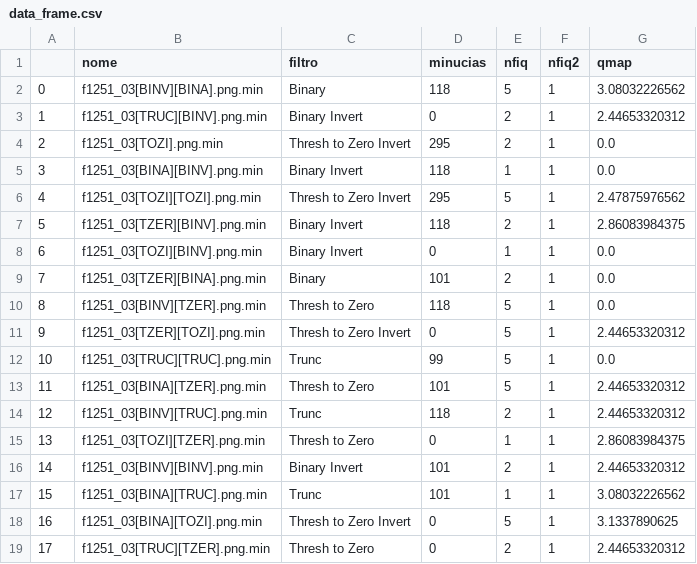
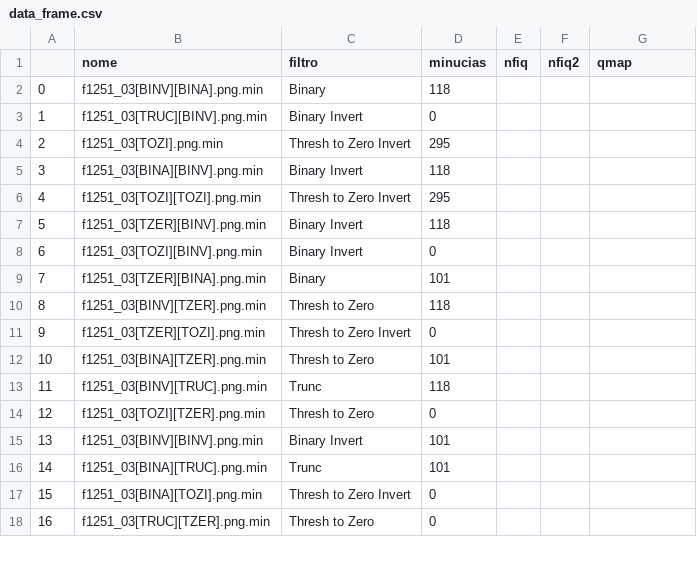
Before and after one commit to RonildoOliveira/Detec-o-de-Min-cias-em-Impress-es-Digitais---OpenCV, a CSV file: data_frame.csv, drawn as a sheet; only a part is shown; removed rows and columns are numbered as before the commit, all else as after; the diff covers the shown part only; the diff names each change by its address in the sheet, - before the commit and + after, or states it on an @@ line.

```diff
--- a/data_frame.csv
+++ b/data_frame.csv
-E2 (nfiq): 5
+E2 (nfiq): (empty)
-F2:F11 (nfiq2): 1
+F2:F11 (nfiq2): (empty)
-G2 (qmap): 3.08032226562
+G2 (qmap): (empty)
-E3:E4 (nfiq): 2
+E3:E4 (nfiq): (empty)
-G3 (qmap): 2.44653320312
+G3 (qmap): (empty)
-G4:G5 (qmap): 0.0
+G4:G5 (qmap): (empty)
-E5 (nfiq): 1
+E5 (nfiq): (empty)
-E6 (nfiq): 5
+E6 (nfiq): (empty)
-G6 (qmap): 2.47875976562
+G6 (qmap): (empty)
-E7 (nfiq): 2
+E7 (nfiq): (empty)
-G7 (qmap): 2.86083984375
+G7 (qmap): (empty)
-E8 (nfiq): 1
+E8 (nfiq): (empty)
-G8:G10 (qmap): 0.0
+G8:G10 (qmap): (empty)
-E9 (nfiq): 2
+E9 (nfiq): (empty)
-E10:E11 (nfiq): 5
+E10:E11 (nfiq): (empty)
-G11 (qmap): 2.44653320312
+G11 (qmap): (empty)
-row 12: 10 | f1251_03[TRUC][TRUC].png.min | Trunc | 99 | 5 | 1 | 0.0
@@ column A renumbered from row 12 down @@
-E12 (nfiq): 5
+E12 (nfiq): (empty)
-F12:F18 (nfiq2): 1
+F12:F18 (nfiq2): (empty)
-G12:G13 (qmap): 2.44653320312
+G12:G13 (qmap): (empty)
-E13 (nfiq): 2
+E13 (nfiq): (empty)
-E14 (nfiq): 1
+E14 (nfiq): (empty)
-G14 (qmap): 2.86083984375
+G14 (qmap): (empty)
-E15 (nfiq): 2
+E15 (nfiq): (empty)
-G15 (qmap): 2.44653320312
+G15 (qmap): (empty)
-E16 (nfiq): 1
+E16 (nfiq): (empty)
-G16 (qmap): 3.08032226562
+G16 (qmap): (empty)
-E17 (nfiq): 5
+E17 (nfiq): (empty)
-G17 (qmap): 3.1337890625
+G17 (qmap): (empty)
-E18 (nfiq): 2
+E18 (nfiq): (empty)
-G18 (qmap): 2.44653320312
+G18 (qmap): (empty)
```
Also changed, not shown: 39 edited cells elsewhere in this file, 45 other files.
